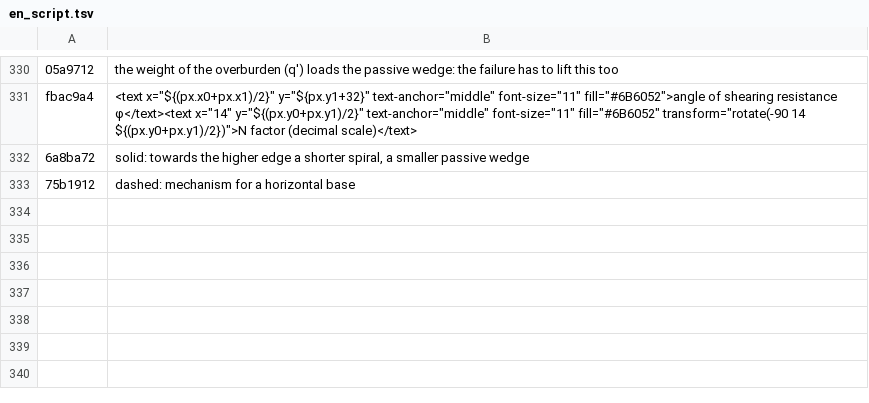
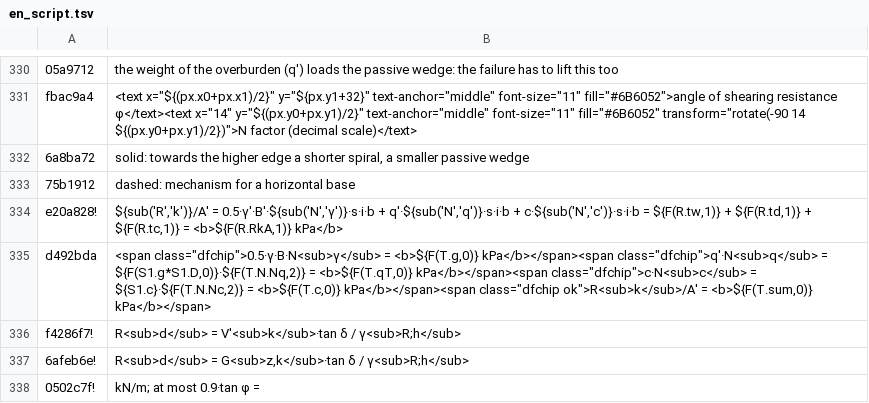
Before and after one commit to MBalika/sikalapok-teherbirasszamitasa, a TSV file: _i18n/en_script.tsv, drawn as a sheet; only a part is shown, gaps mark what is left out; the diff names each change by its address in the sheet, - before the commit and + after, or states it on an @@ line.

```diff
--- a/_i18n/en_script.tsv
+++ b/_i18n/en_script.tsv
+row 334: e20a828! | ${sub('R','k')}/A′ = 0.5·γ′·B′·${sub('N','γ')}·s·i·b + q′·${sub('N','q')}·s·i·b + c·${sub('N','c')}·s·i·b = ${F(R.tw,1)} + ${F(R.td,1)} + ${F(R.tc,1)} = <b>${F(R.RkA,1)} kPa</b>
+row 335: d492bda | <span class="dfchip">0.5·γ·B·N<sub>γ</sub> = <b>${F(T.g,0)} kPa</b></span><span class="dfchip">q′·N<sub>q</sub> = ${F(S1.g*S1.D,0)}·${F(T.N.Nq,2)} = <b>${F(T.qT,0)} kPa</b></span><span class="dfchip">c·N<sub>c</sub> = ${S1.c}·${F(T.N.Nc,2)} = <b>${F(T.c,0)} kPa</b></span><span class="dfchip ok">R<sub>k</sub>/A′ = <b>${F(T.sum,0)} kPa</b></span>
+row 336: f4286f7! | R<sub>d</sub> = V′<sub>k</sub>·tan δ / γ<sub>R;h</sub>
+row 337: 6afeb6e! | R<sub>d</sub> = G<sub>z,k</sub>·tan δ / γ<sub>R;h</sub>
+row 338: 0502c7f! | kN/m; at most 0.9·tan φ =
```
Also changed, not shown: 3 other files.
